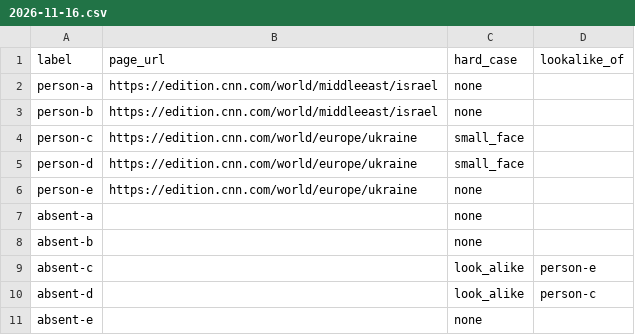
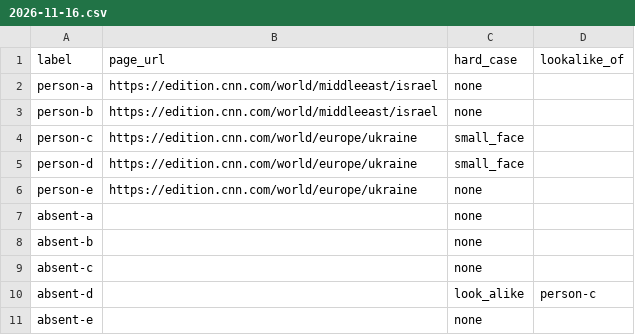
Before and after one commit to itaizg/photo-crawler, a CSV file: queries/eval/sets/2026-11-16.csv, drawn as a sheet.

```diff
--- a/queries/eval/sets/2026-11-16.csv
+++ b/queries/eval/sets/2026-11-16.csv
@@ -8,3 +8,3 @@ absent-a,,none,
 absent-b,,none,
-absent-c,,look_alike,person-e
+absent-c,,none,
 absent-d,,look_alike,person-c
```
